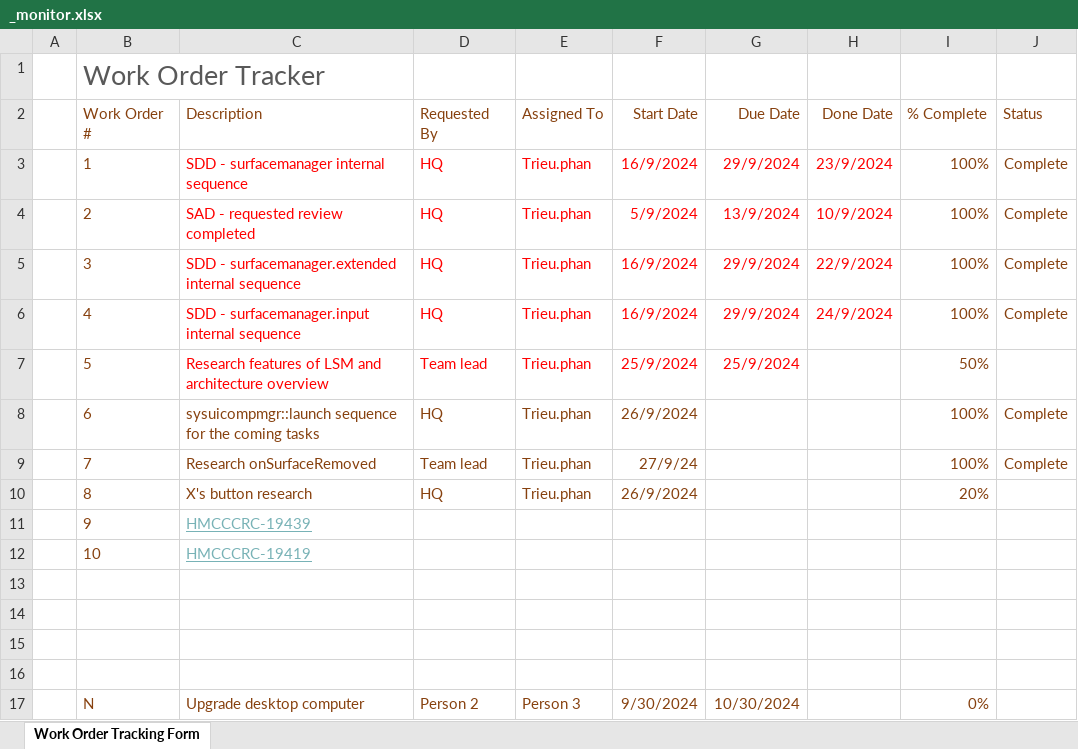
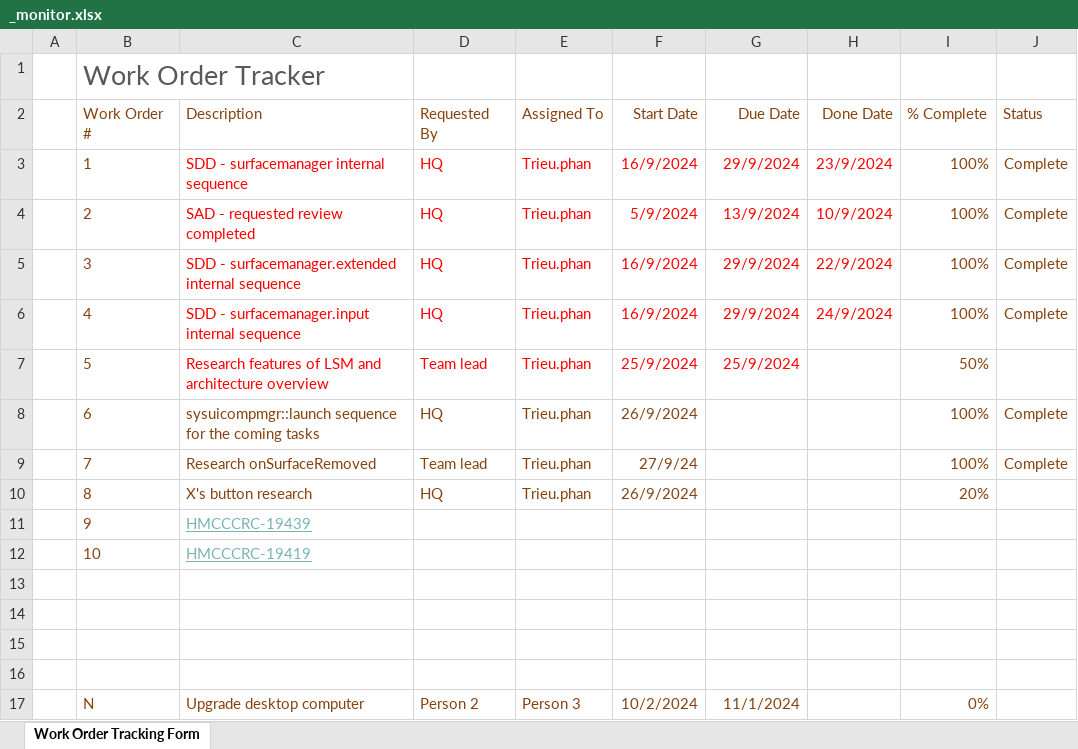
Before and after one commit to PhanNgocTrieu/SWPCT, an Excel workbook: present/_monitor.xlsx, sheet Work Order Tracking Form, drawn as a sheet; values as stored, in another font and other column widths than the file's, no borders; conditional formats and table styles not drawn; the diff names each change by its address in the sheet, - before the commit and + after, or states it on an @@ line.

```diff
--- a/present/_monitor.xlsx (sheet Work Order Tracking Form)
+++ b/present/_monitor.xlsx (sheet Work Order Tracking Form)
-F17 (Start Date): 9/30/2024
+F17 (Start Date): 10/2/2024
-G17 (Due Date): 10/30/2024
+G17 (Due Date): 11/1/2024
```
Also changed, not shown: 9 other files.
